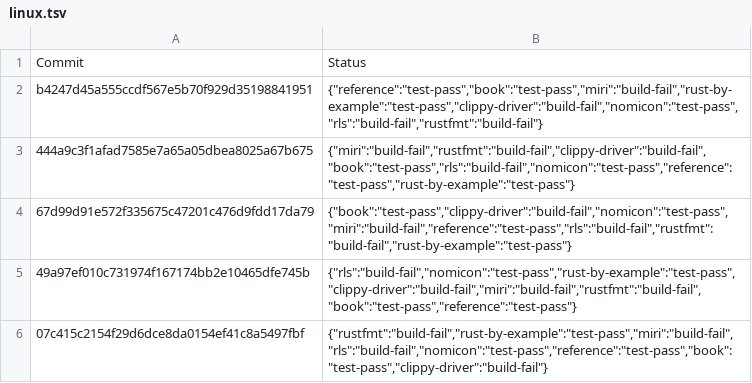
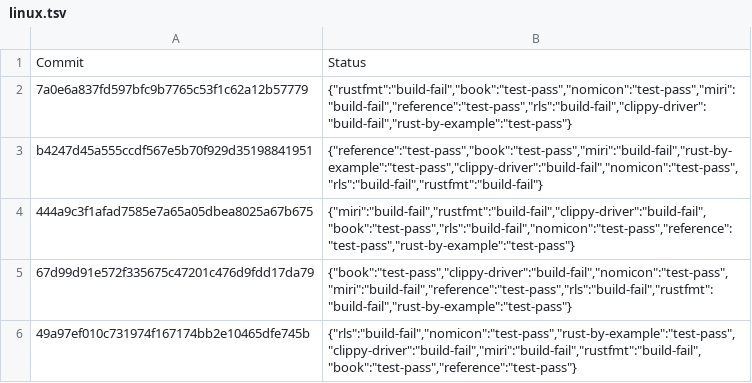
Before and after one commit to rust-lang-nursery/rust-toolstate, a TSV file: history/linux.tsv, drawn as a sheet; only a part is shown; the shorter side is filled out with more unchanged rows; the diff names each change by its address in the sheet, - before the commit and + after, or states it on an @@ line.

Commit message:
(linux CI update)

```diff
--- a/history/linux.tsv
+++ b/history/linux.tsv
+row 2: 7a0e6a837fd597bfc9b7765c53f1c62a12b57779 | {"rustfmt":"build-fail","book":"test-pass","nomicon":"test-pass","miri":"build-fail","reference":"test-pass","rls":"build-fail","clippy-driver":"build-fail","rust-by-example":"test-pass"}
```
